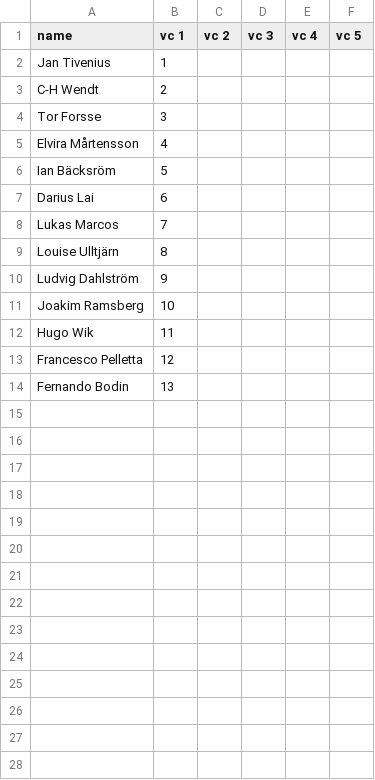
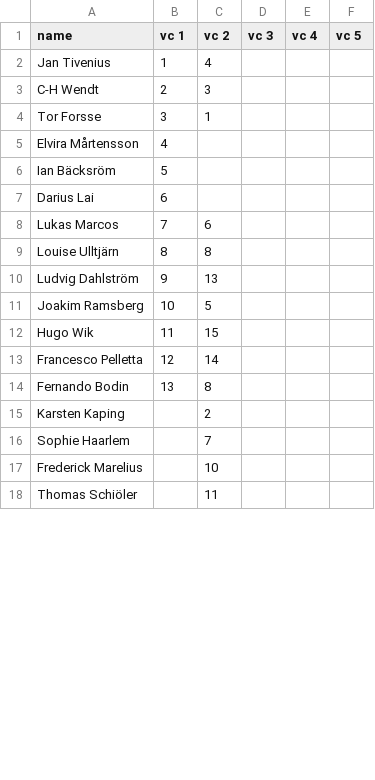
Before and after one commit to andreslagerlof/fff-varcup, a CSV file: files/results2022.csv, drawn as a sheet; only a part is shown; the diff covers the shown part only.

Commit message:
results data updated

```diff
--- a/files/results2022.csv
+++ b/files/results2022.csv
@@ -1,5 +1,5 @@
 name;vc 1;vc 2;vc 3;vc 4;vc 5
-Jan Tivenius;1;;;;
-C-H Wendt;2;;;;
-Tor Forsse;3;;;;
+Jan Tivenius;1;4;;;
+C-H Wendt;2;3;;;
+Tor Forsse;3;1;;;
 Elvira Mårtensson;4;;;;
@@ -7,22 +7,12 @@ Ian Bäcksröm;5;;;;
 Darius Lai;6;;;;
-Lukas Marcos;7;;;;
-Louise Ulltjärn;8;;;;
-Ludvig Dahlström;9;;;;
-Joakim Ramsberg;10;;;;
-Hugo Wik;11;;;;
-Francesco Pelletta;12;;;;
-Fernando Bodin;13;;;;
-;;;;;
-;;;;;
-;;;;;
-;;;;;
-;;;;;
-;;;;;
-;;;;;
-;;;;;
-;;;;;
-;;;;;
-;;;;;
-;;;;;
-;;;;;
-;;;;;
+Lukas Marcos;7;6;;;
+Louise Ulltjärn;8;8;;;
+Ludvig Dahlström;9;13;;;
+Joakim Ramsberg;10;5;;;
+Hugo Wik;11;15;;;
+Francesco Pelletta;12;14;;;
+Fernando Bodin;13;8;;;
+Karsten Kaping;;2;;;
+Sophie Haarlem;;7;;;
+Frederick Marelius;;10;;;
+Thomas Schiöler;;11;;;
```
Also changed, not shown: 1 added row, 18 removed rows and 1 edited cell elsewhere in this file.
